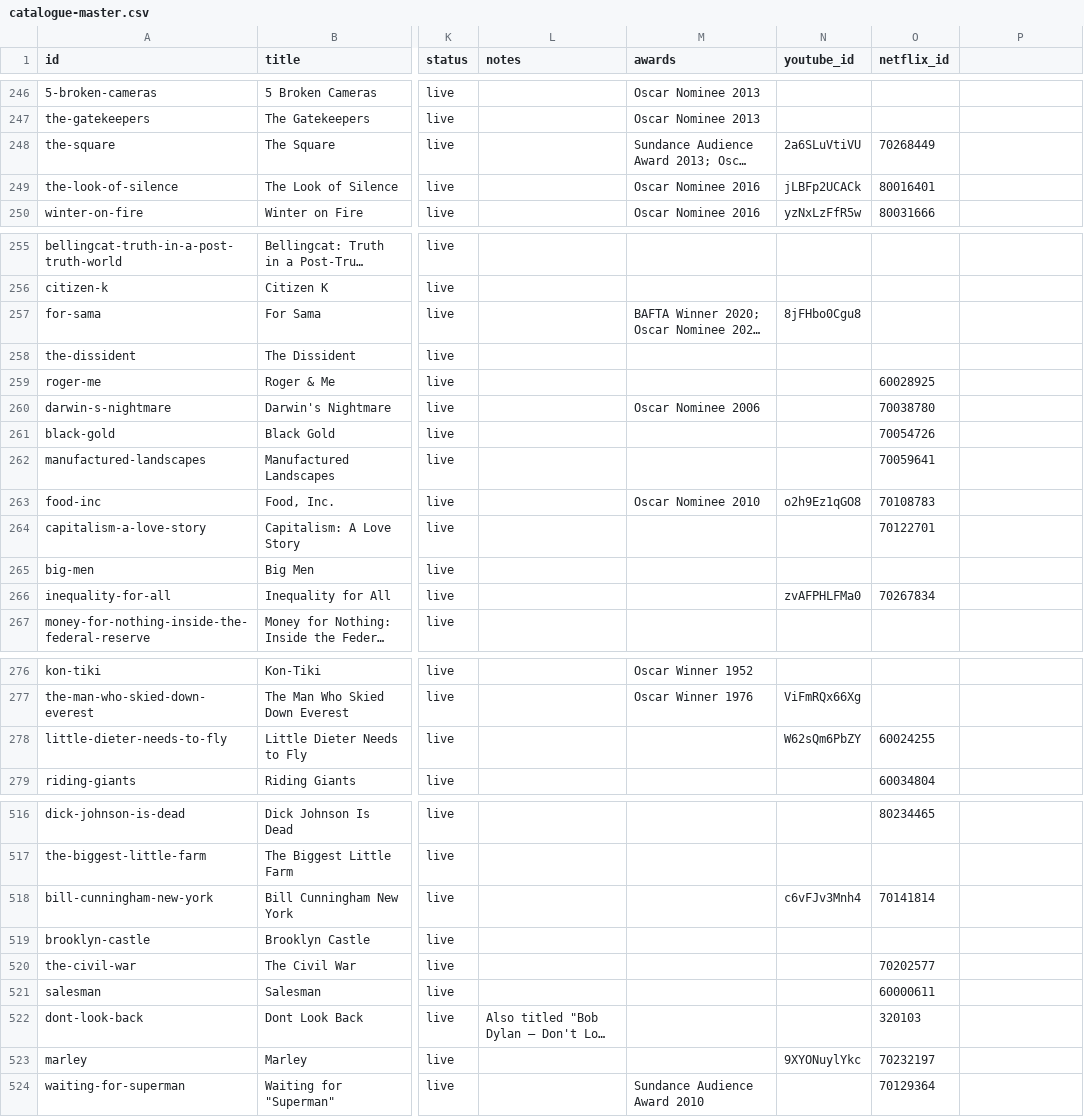
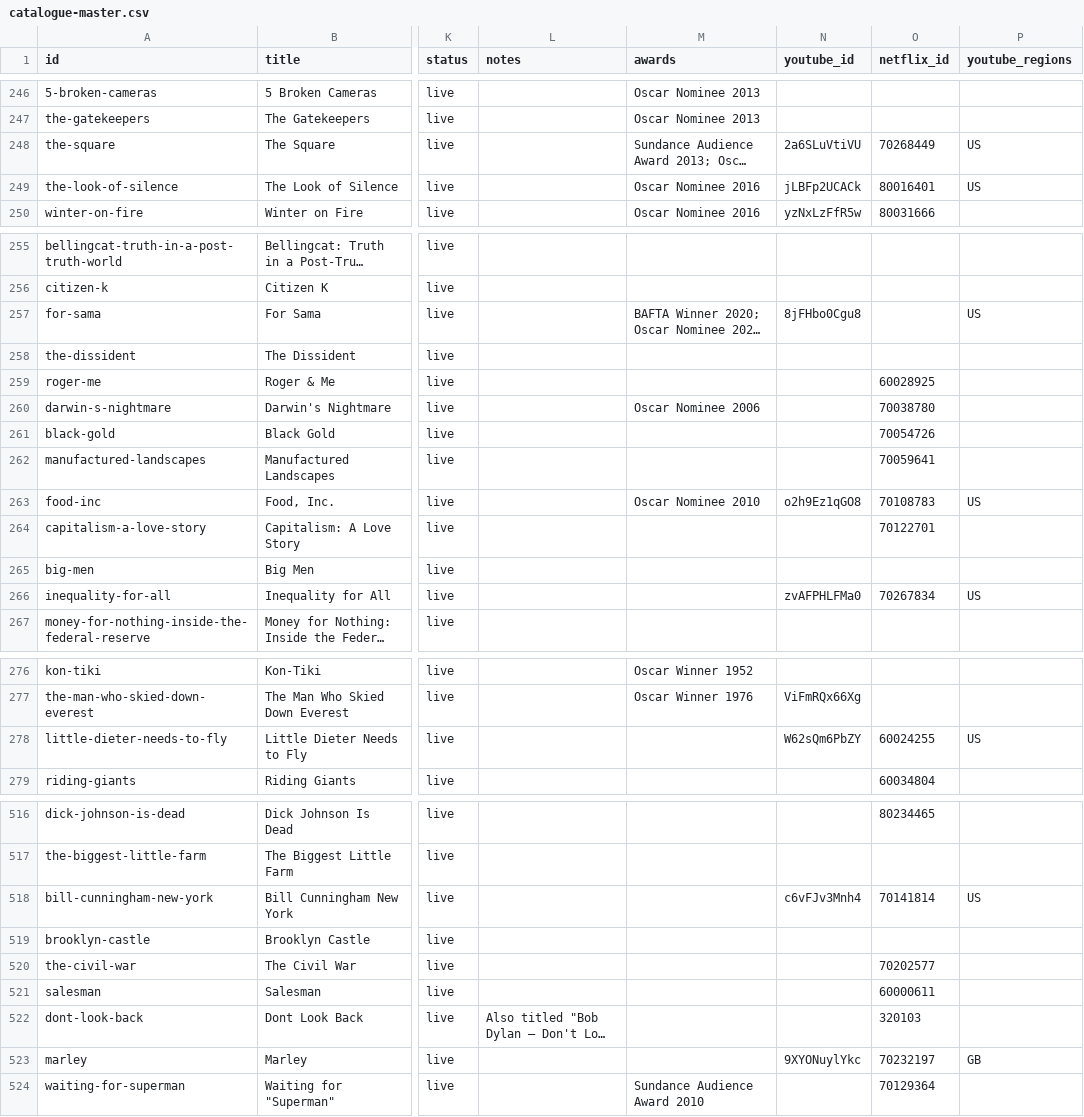
Before and after one commit to collymonsterr/documentaryclub, a CSV file: data/catalogue-master.csv, drawn as a sheet; only a part is shown, gaps mark what is left out; long unchanged cells end in …; the diff covers the shown part only; the diff names each change by its address in the sheet, - before the commit and + after, or states it on an @@ line.

```diff
--- a/data/catalogue-master.csv
+++ b/data/catalogue-master.csv
-P1: (empty)
+P1: youtube_regions
-P248:P249 (youtube_regions): (empty)
+P248:P249 (youtube_regions): US
-P257 (youtube_regions): (empty)
+P257 (youtube_regions): US
-P263 (youtube_regions): (empty)
+P263 (youtube_regions): US
-P266 (youtube_regions): (empty)
+P266 (youtube_regions): US
-P278 (youtube_regions): (empty)
+P278 (youtube_regions): US
-P518 (youtube_regions): (empty)
+P518 (youtube_regions): US
-P523 (youtube_regions): (empty)
+P523 (youtube_regions): GB
```
Also changed, not shown: 12 edited cells elsewhere in this file, 8 other files.
